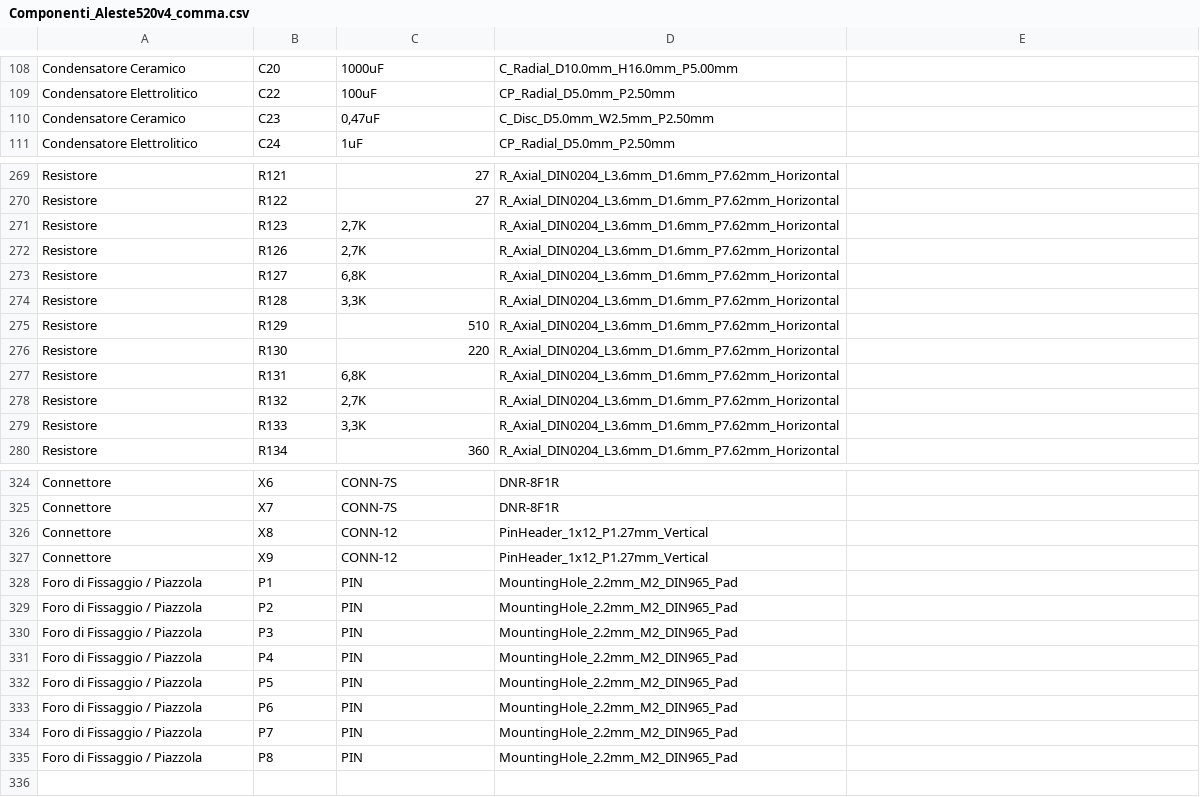
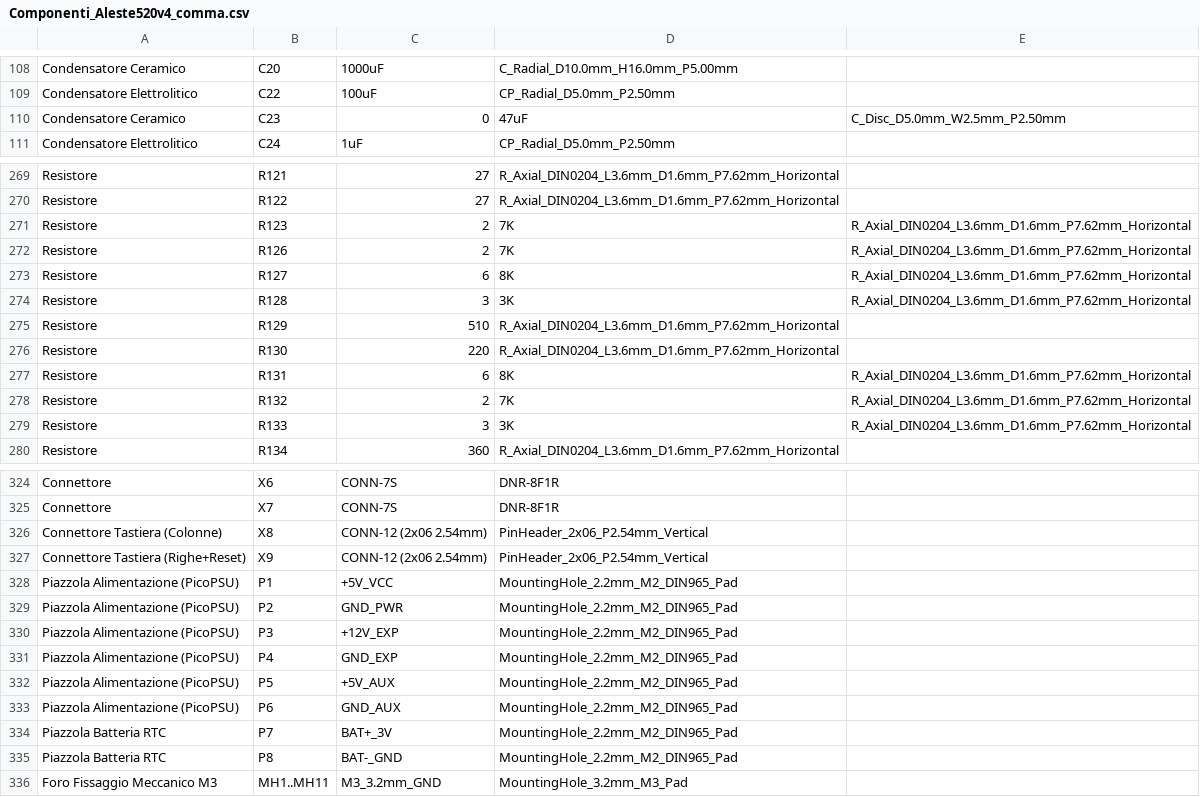
Before and after one commit to lucedoriente/Aleste520ex, a CSV file: board/Componenti_Aleste520v4_comma.csv (was Componenti_Aleste520v4_comma.csv), drawn as a sheet; only a part is shown, gaps mark what is left out; the diff covers the shown part only.

```diff
--- a/Componenti_Aleste520v4_comma.csv
+++ b/board/Componenti_Aleste520v4_comma.csv
@@ -109,3 +109,3 @@ Condensatore Ceramico,C20,1000uF,C_Radial_D10.0mm_H16.0mm_P5.00mm
 Condensatore Elettrolitico,C22,100uF,CP_Radial_D5.0mm_P2.50mm
-Condensatore Ceramico,C23,"0,47uF",C_Disc_D5.0mm_W2.5mm_P2.50mm
+Condensatore Ceramico,C23,0,47uF,C_Disc_D5.0mm_W2.5mm_P2.50mm
 Condensatore Elettrolitico,C24,1uF,CP_Radial_D5.0mm_P2.50mm
@@ -270,11 +270,11 @@ Resistore,R121,27,R_Axial_DIN0204_L3.6mm_D1.6mm_P7.62mm_Horizontal
 Resistore,R122,27,R_Axial_DIN0204_L3.6mm_D1.6mm_P7.62mm_Horizontal
-Resistore,R123,"2,7K",R_Axial_DIN0204_L3.6mm_D1.6mm_P7.62mm_Horizontal
-Resistore,R126,"2,7K",R_Axial_DIN0204_L3.6mm_D1.6mm_P7.62mm_Horizontal
-Resistore,R127,"6,8K",R_Axial_DIN0204_L3.6mm_D1.6mm_P7.62mm_Horizontal
-Resistore,R128,"3,3K",R_Axial_DIN0204_L3.6mm_D1.6mm_P7.62mm_Horizontal
+Resistore,R123,2,7K,R_Axial_DIN0204_L3.6mm_D1.6mm_P7.62mm_Horizontal
+Resistore,R126,2,7K,R_Axial_DIN0204_L3.6mm_D1.6mm_P7.62mm_Horizontal
+Resistore,R127,6,8K,R_Axial_DIN0204_L3.6mm_D1.6mm_P7.62mm_Horizontal
+Resistore,R128,3,3K,R_Axial_DIN0204_L3.6mm_D1.6mm_P7.62mm_Horizontal
 Resistore,R129,510,R_Axial_DIN0204_L3.6mm_D1.6mm_P7.62mm_Horizontal
 Resistore,R130,220,R_Axial_DIN0204_L3.6mm_D1.6mm_P7.62mm_Horizontal
-Resistore,R131,"6,8K",R_Axial_DIN0204_L3.6mm_D1.6mm_P7.62mm_Horizontal
-Resistore,R132,"2,7K",R_Axial_DIN0204_L3.6mm_D1.6mm_P7.62mm_Horizontal
-Resistore,R133,"3,3K",R_Axial_DIN0204_L3.6mm_D1.6mm_P7.62mm_Horizontal
+Resistore,R131,6,8K,R_Axial_DIN0204_L3.6mm_D1.6mm_P7.62mm_Horizontal
+Resistore,R132,2,7K,R_Axial_DIN0204_L3.6mm_D1.6mm_P7.62mm_Horizontal
+Resistore,R133,3,3K,R_Axial_DIN0204_L3.6mm_D1.6mm_P7.62mm_Horizontal
 Resistore,R134,360,R_Axial_DIN0204_L3.6mm_D1.6mm_P7.62mm_Horizontal
@@ -325,11 +325,12 @@ Connettore,X6,CONN-7S,DNR-8F1R
 Connettore,X7,CONN-7S,DNR-8F1R
-Connettore,X8,CONN-12,PinHeader_1x12_P1.27mm_Vertical
-Connettore,X9,CONN-12,PinHeader_1x12_P1.27mm_Vertical
-Foro di Fissaggio / Piazzola,P1,PIN,MountingHole_2.2mm_M2_DIN965_Pad
-Foro di Fissaggio / Piazzola,P2,PIN,MountingHole_2.2mm_M2_DIN965_Pad
-Foro di Fissaggio / Piazzola,P3,PIN,MountingHole_2.2mm_M2_DIN965_Pad
-Foro di Fissaggio / Piazzola,P4,PIN,MountingHole_2.2mm_M2_DIN965_Pad
-Foro di Fissaggio / Piazzola,P5,PIN,MountingHole_2.2mm_M2_DIN965_Pad
-Foro di Fissaggio / Piazzola,P6,PIN,MountingHole_2.2mm_M2_DIN965_Pad
-Foro di Fissaggio / Piazzola,P7,PIN,MountingHole_2.2mm_M2_DIN965_Pad
-Foro di Fissaggio / Piazzola,P8,PIN,MountingHole_2.2mm_M2_DIN965_Pad
+Connettore Tastiera (Colonne),X8,CONN-12 (2x06 2.54mm),PinHeader_2x06_P2.54mm_Vertical
+Connettore Tastiera (Righe+Reset),X9,CONN-12 (2x06 2.54mm),PinHeader_2x06_P2.54mm_Vertical
+Piazzola Alimentazione (PicoPSU),P1,+5V_VCC,MountingHole_2.2mm_M2_DIN965_Pad
+Piazzola Alimentazione (PicoPSU),P2,GND_PWR,MountingHole_2.2mm_M2_DIN965_Pad
+Piazzola Alimentazione (PicoPSU),P3,+12V_EXP,MountingHole_2.2mm_M2_DIN965_Pad
+Piazzola Alimentazione (PicoPSU),P4,GND_EXP,MountingHole_2.2mm_M2_DIN965_Pad
+Piazzola Alimentazione (PicoPSU),P5,+5V_AUX,MountingHole_2.2mm_M2_DIN965_Pad
+Piazzola Alimentazione (PicoPSU),P6,GND_AUX,MountingHole_2.2mm_M2_DIN965_Pad
+Piazzola Batteria RTC,P7,BAT+_3V,MountingHole_2.2mm_M2_DIN965_Pad
+Piazzola Batteria RTC,P8,BAT-_GND,MountingHole_2.2mm_M2_DIN965_Pad
+Foro Fissaggio Meccanico M3,MH1..MH11,M3_3.2mm_GND,MountingHole_3.2mm_M3_Pad
```
Also changed, not shown: 93 edited cells elsewhere in this file, board/Componenti_Aleste520v4.csv, 31 other files.
